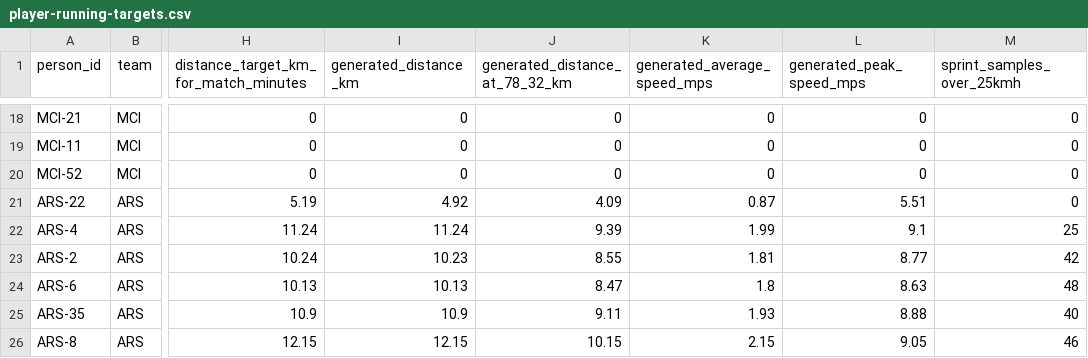
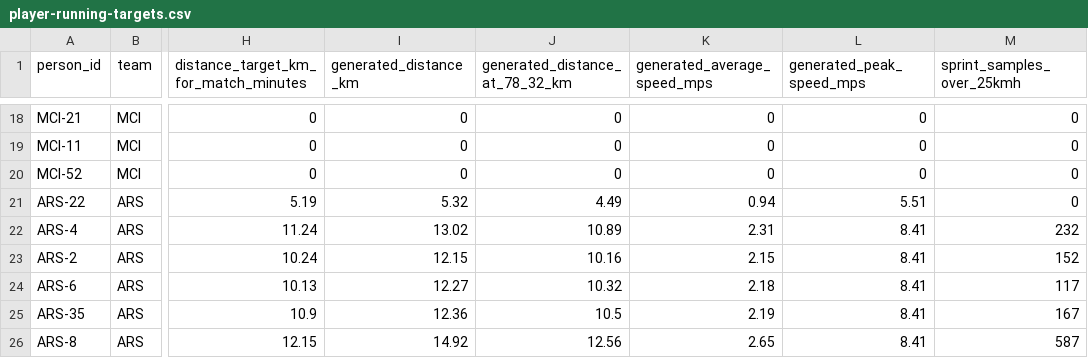
Before and after one commit to BarbaraZhu22/hack-football, a CSV file: apps/web/data/player-running-targets.csv, drawn as a sheet; only a part is shown, gaps mark what is left out; the diff covers the shown part only; the diff names each change by its address in the sheet, - before the commit and + after, or states it on an @@ line.

```diff
--- a/apps/web/data/player-running-targets.csv
+++ b/apps/web/data/player-running-targets.csv
-I21 (generated_distance_km): 4.92
+I21 (generated_distance_km): 5.32
-J21 (generated_distance_at_78_32_km): 4.09
+J21 (generated_distance_at_78_32_km): 4.49
-K21 (generated_average_speed_mps): 0.87
+K21 (generated_average_speed_mps): 0.94
-I22 (generated_distance_km): 11.24
+I22 (generated_distance_km): 13.02
-J22 (generated_distance_at_78_32_km): 9.39
+J22 (generated_distance_at_78_32_km): 10.89
-K22 (generated_average_speed_mps): 1.99
+K22 (generated_average_speed_mps): 2.31
-L22 (generated_peak_speed_mps): 9.1
+L22 (generated_peak_speed_mps): 8.41
-M22 (sprint_samples_over_25kmh): 25
+M22 (sprint_samples_over_25kmh): 232
-I23 (generated_distance_km): 10.23
+I23 (generated_distance_km): 12.15
-J23 (generated_distance_at_78_32_km): 8.55
+J23 (generated_distance_at_78_32_km): 10.16
-K23 (generated_average_speed_mps): 1.81
+K23 (generated_average_speed_mps): 2.15
-L23 (generated_peak_speed_mps): 8.77
+L23 (generated_peak_speed_mps): 8.41
-M23 (sprint_samples_over_25kmh): 42
+M23 (sprint_samples_over_25kmh): 152
-I24 (generated_distance_km): 10.13
+I24 (generated_distance_km): 12.27
-J24 (generated_distance_at_78_32_km): 8.47
+J24 (generated_distance_at_78_32_km): 10.32
-K24 (generated_average_speed_mps): 1.8
+K24 (generated_average_speed_mps): 2.18
-L24 (generated_peak_speed_mps): 8.63
+L24 (generated_peak_speed_mps): 8.41
-M24 (sprint_samples_over_25kmh): 48
+M24 (sprint_samples_over_25kmh): 117
-I25 (generated_distance_km): 10.9
+I25 (generated_distance_km): 12.36
-J25 (generated_distance_at_78_32_km): 9.11
+J25 (generated_distance_at_78_32_km): 10.5
-K25 (generated_average_speed_mps): 1.93
+K25 (generated_average_speed_mps): 2.19
-L25 (generated_peak_speed_mps): 8.88
+L25 (generated_peak_speed_mps): 8.41
-M25 (sprint_samples_over_25kmh): 40
+M25 (sprint_samples_over_25kmh): 167
-I26 (generated_distance_km): 12.15
+I26 (generated_distance_km): 14.92
-J26 (generated_distance_at_78_32_km): 10.15
+J26 (generated_distance_at_78_32_km): 12.56
-K26 (generated_average_speed_mps): 2.15
+K26 (generated_average_speed_mps): 2.65
-L26 (generated_peak_speed_mps): 9.05
+L26 (generated_peak_speed_mps): 8.41
-M26 (sprint_samples_over_25kmh): 46
+M26 (sprint_samples_over_25kmh): 587
```
Also changed, not shown: 83 edited cells elsewhere in this file, 47 other files.
